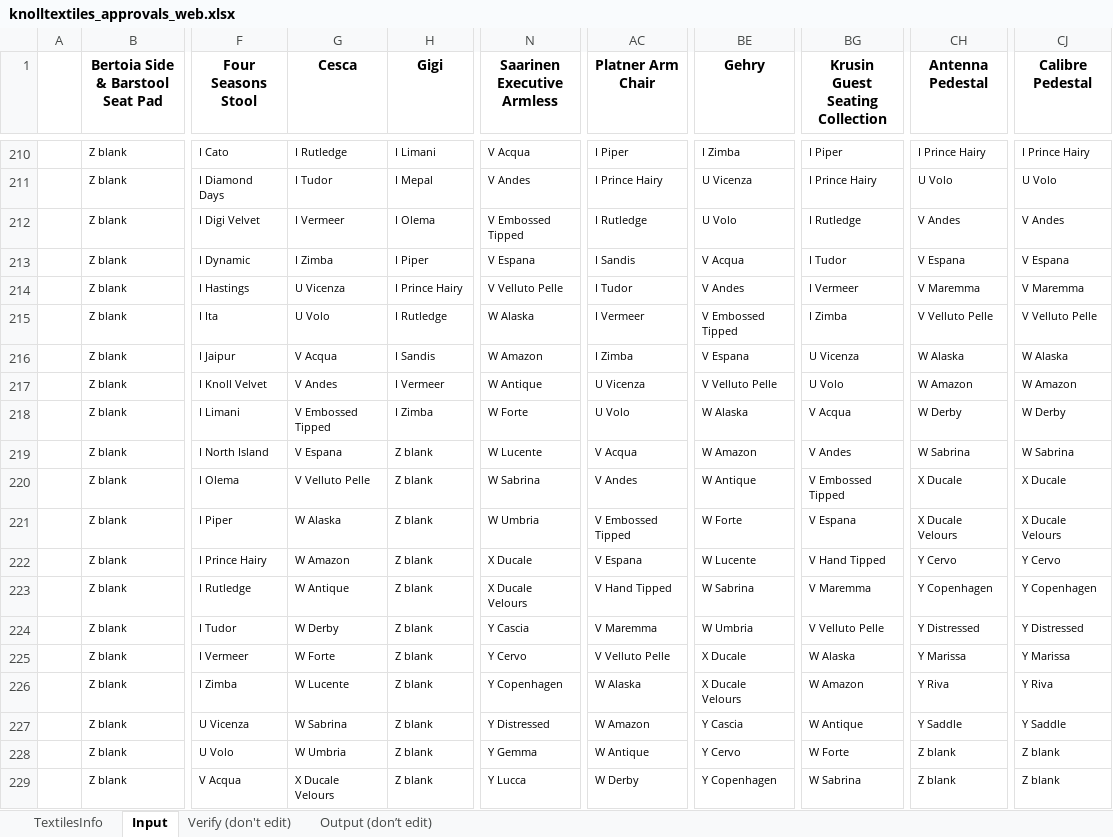
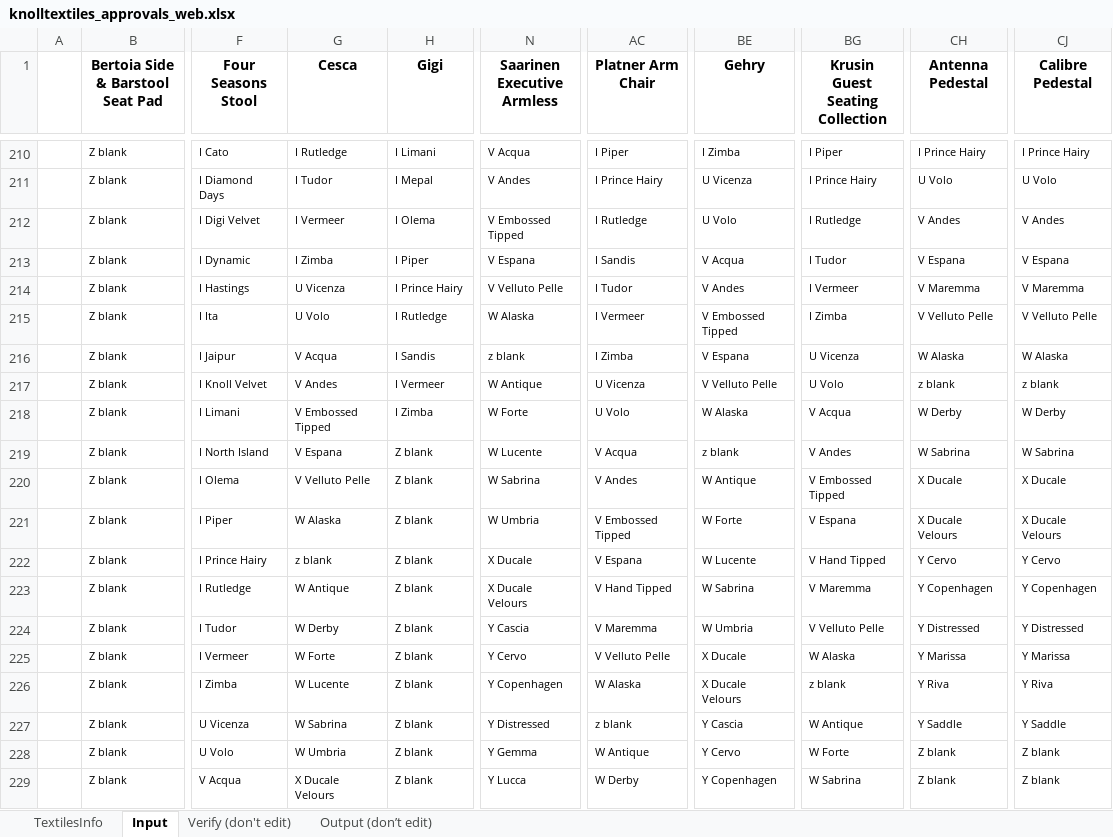
Before and after one commit to robcorp/knoll-elf, an Excel workbook: resources/knolltextiles_approvals_web.xlsx, sheet Input, drawn as a sheet; only a part is shown, gaps mark what is left out; values as stored, in another font and other column widths than the file's, no borders; conditional formats not drawn; the diff covers the shown part only; the diff names each change by its address in the sheet, - before the commit and + after, or states it on an @@ line.

```diff
--- a/resources/knolltextiles_approvals_web.xlsx (sheet Input)
+++ b/resources/knolltextiles_approvals_web.xlsx (sheet Input)
-N216 (Saarinen Executive Armless): W Amazon
+N216 (Saarinen Executive Armless): z blank
-CH217 (Antenna Pedestal): W Amazon
+CH217 (Antenna Pedestal): z blank
-CJ217 (Calibre Pedestal): W Amazon
+CJ217 (Calibre Pedestal): z blank
-BE219 (Gehry): W Amazon
+BE219 (Gehry): z blank
-G222 (Cesca): W Amazon
+G222 (Cesca): z blank
-BG226 (Krusin Guest Seating Collection): W Amazon
+BG226 (Krusin Guest Seating Collection): z blank
-AC227 (Platner Arm Chair): W Amazon
+AC227 (Platner Arm Chair): z blank
```
Also changed, not shown: 43 edited cells elsewhere in this sheet, sheet Verify (don't edit), sheet TextilesInfo, formulas that keep their value, resources/knolltextiles_approvals.xlsx, resources/knolltextiles_info.xlsx, 2 other files.
